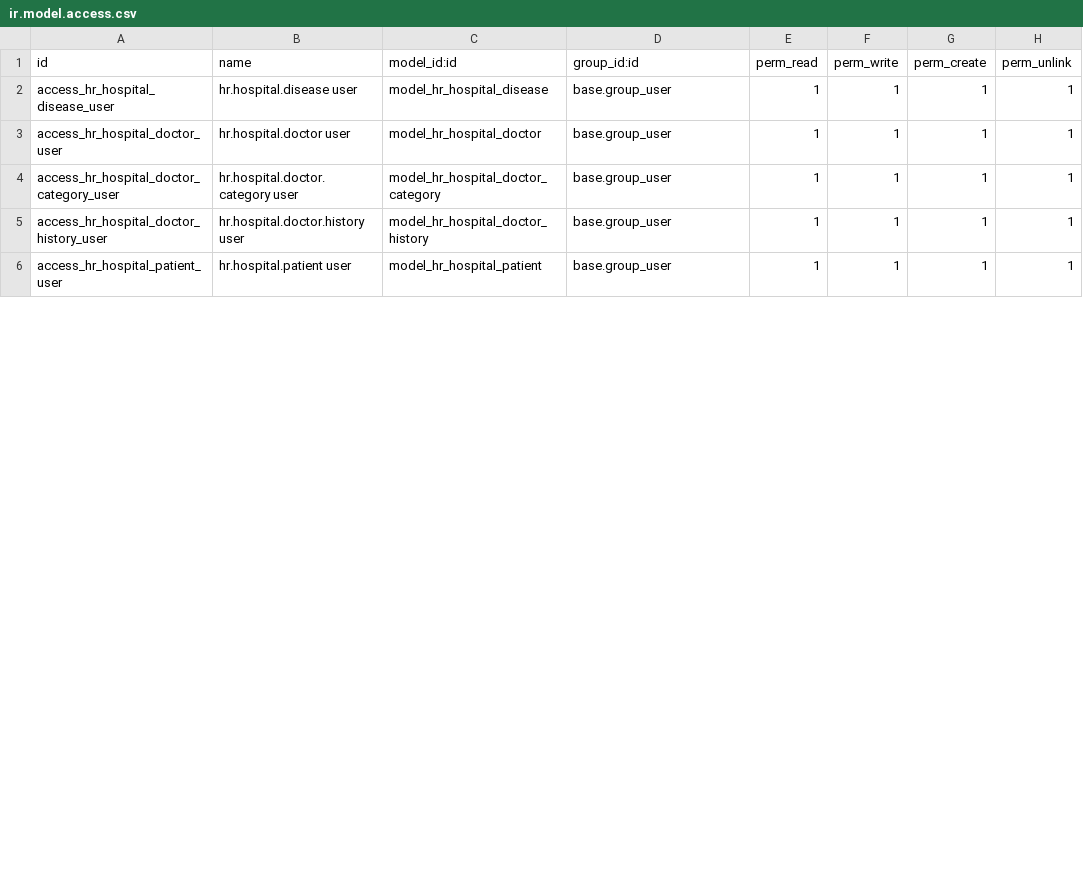
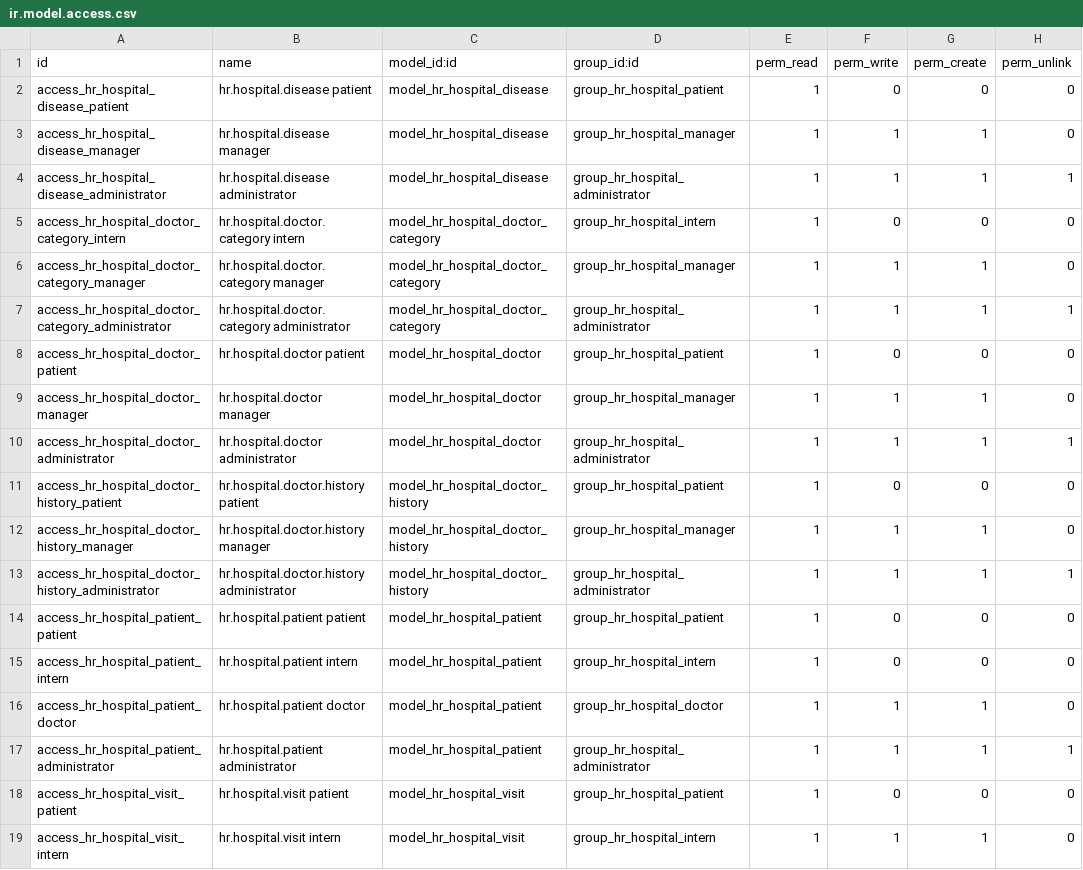
Before and after one commit to Bigoook/odoo_hr_hospital, a CSV file: security/ir.model.access.csv, drawn as a sheet; only a part is shown; the diff covers the shown part only.

```diff
--- a/security/ir.model.access.csv
+++ b/security/ir.model.access.csv
@@ -1,6 +1,19 @@
 id,name,model_id:id,group_id:id,perm_read,perm_write,perm_create,perm_unlink
-access_hr_hospital_disease_user,hr.hospital.disease user,model_hr_hospital_disease,base.group_user,1,1,1,1
-access_hr_hospital_doctor_user,hr.hospital.doctor user,model_hr_hospital_doctor,base.group_user,1,1,1,1
-access_hr_hospital_doctor_category_user,hr.hospital.doctor.category user,model_hr_hospital_doctor_category,base.group_user,1,1,1,1
-access_hr_hospital_doctor_history_user,hr.hospital.doctor.history user,model_hr_hospital_doctor_history,base.group_user,1,1,1,1
-access_hr_hospital_patient_user,hr.hospital.patient user,model_hr_hospital_patient,base.group_user,1,1,1,1
+access_hr_hospital_disease_patient,hr.hospital.disease patient,model_hr_hospital_disease,group_hr_hospital_patient,1,0,0,0
+access_hr_hospital_disease_manager,hr.hospital.disease manager,model_hr_hospital_disease,group_hr_hospital_manager,1,1,1,0
+access_hr_hospital_disease_administrator,hr.hospital.disease administrator,model_hr_hospital_disease,group_hr_hospital_administrator,1,1,1,1
+access_hr_hospital_doctor_category_intern,hr.hospital.doctor.category intern,model_hr_hospital_doctor_category,group_hr_hospital_intern,1,0,0,0
+access_hr_hospital_doctor_category_manager,hr.hospital.doctor.category manager,model_hr_hospital_doctor_category,group_hr_hospital_manager,1,1,1,0
+access_hr_hospital_doctor_category_administrator,hr.hospital.doctor.category administrator,model_hr_hospital_doctor_category,group_hr_hospital_administrator,1,1,1,1
+access_hr_hospital_doctor_patient,hr.hospital.doctor patient,model_hr_hospital_doctor,group_hr_hospital_patient,1,0,0,0
+access_hr_hospital_doctor_manager,hr.hospital.doctor manager,model_hr_hospital_doctor,group_hr_hospital_manager,1,1,1,0
+access_hr_hospital_doctor_administrator,hr.hospital.doctor administrator,model_hr_hospital_doctor,group_hr_hospital_administrator,1,1,1,1
+access_hr_hospital_doctor_history_patient,hr.hospital.doctor.history patient,model_hr_hospital_doctor_history,group_hr_hospital_patient,1,0,0,0
+access_hr_hospital_doctor_history_manager,hr.hospital.doctor.history manager,model_hr_hospital_doctor_history,group_hr_hospital_manager,1,1,1,0
+access_hr_hospital_doctor_history_administrator,hr.hospital.doctor.history administrator,model_hr_hospital_doctor_history,group_hr_hospital_administrator,1,1,1,1
+access_hr_hospital_patient_patient,hr.hospital.patient patient,model_hr_hospital_patient,group_hr_hospital_patient,1,0,0,0
+access_hr_hospital_patient_intern,hr.hospital.patient intern,model_hr_hospital_patient,group_hr_hospital_intern,1,0,0,0
+access_hr_hospital_patient_doctor,hr.hospital.patient doctor,model_hr_hospital_patient,group_hr_hospital_doctor,1,1,1,0
+access_hr_hospital_patient_administrator,hr.hospital.patient administrator,model_hr_hospital_patient,group_hr_hospital_administrator,1,1,1,1
+access_hr_hospital_visit_patient,hr.hospital.visit patient,model_hr_hospital_visit,group_hr_hospital_patient,1,0,0,0
+access_hr_hospital_visit_intern,hr.hospital.visit intern,model_hr_hospital_visit,group_hr_hospital_intern,1,1,1,0
```
Also changed, not shown: 3 added rows and 12 edited cells elsewhere in this file, 23 other files.
